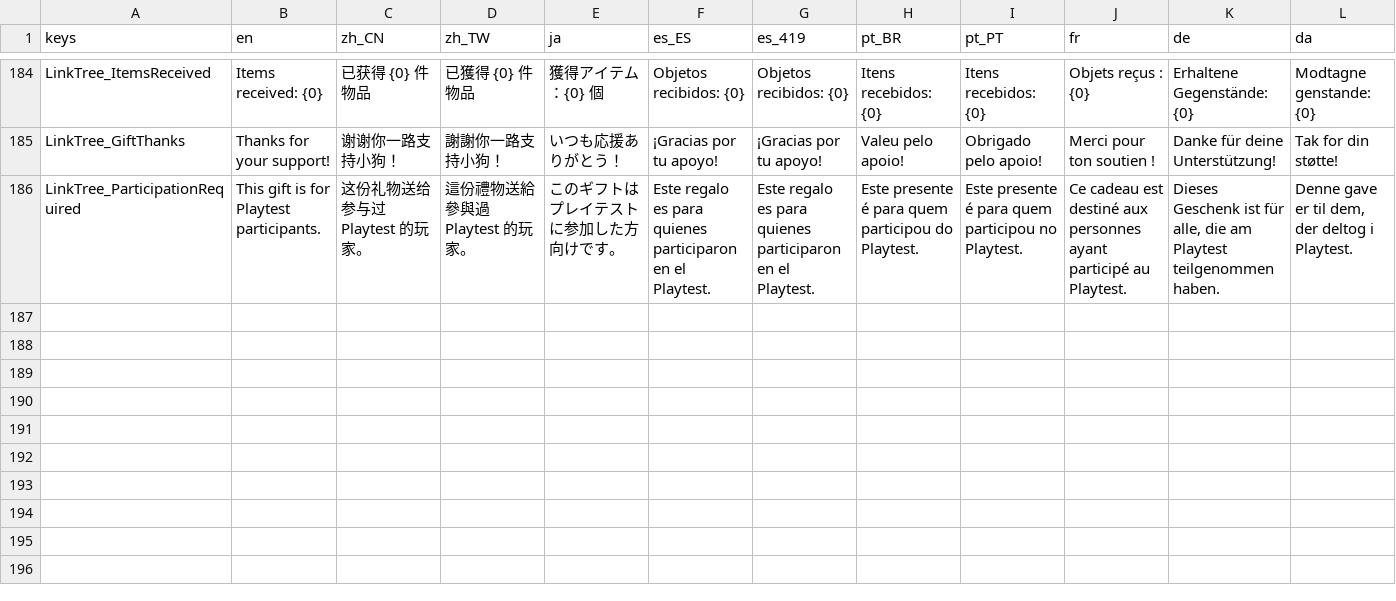
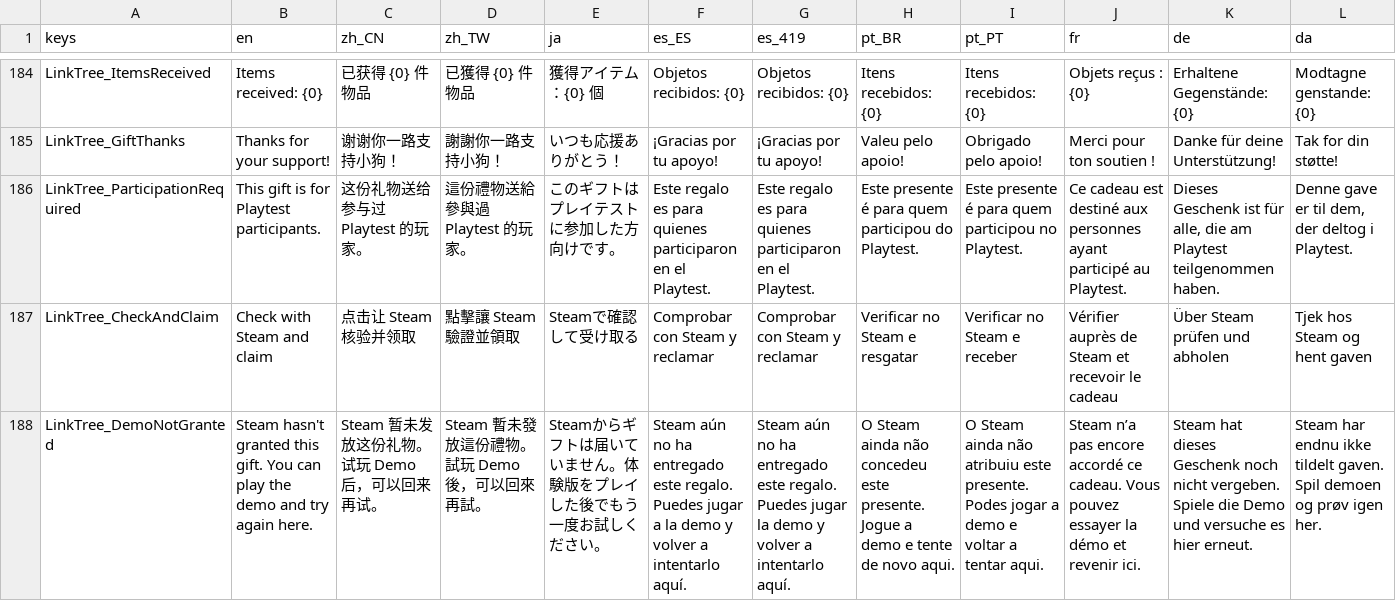
Before and after one commit to SeananTQ/lucky-dog-pub-2026, a CSV file: lucky-dog-rise/Data/Localization/LocalizationText.csv, drawn as a sheet; only a part is shown, gaps mark what is left out; rows hold the shown columns only; the diff names each change by its address in the sheet, - before the commit and + after, or states it on an @@ line.

Commit message:
fix(linktree): 由 Steam 核验并发放试玩参与礼物
Playtest 和正式版在玩家点击时请求对应的 Steam 礼包。移除本机时长读取和促销名单预查，避免换机或卸载试玩版后错过奖励。Dev 保留可重复的会话预览。

复查库存后区分未发奖和请求中断，按回执恢复已领取状态，确认装扮到账后才显示奖励。更新多语言提示、设计文档和 Godot 回归用例。

已通过 Debug、ExportRelease 编译及 Godot 模拟领奖回归。真实账号发奖待验证。

```diff
--- a/lucky-dog-rise/Data/Localization/LocalizationText.csv
+++ b/lucky-dog-rise/Data/Localization/LocalizationText.csv
+row 187: LinkTree_CheckAndClaim | Check with Steam and claim | 点击让 Steam 核验并领取 | 點擊讓 Steam 驗證並領取 | Steamで確認して受け取る | Comprobar con Steam y reclamar | Comprobar con Steam y reclamar | Verificar no Steam e resgatar | Verificar no Steam e receber | Vérifier auprès de Steam et recevoir le cadeau | Über Steam prüfen und abholen | Tjek hos Steam og hent gaven
+row 188: LinkTree_DemoNotGranted | Steam hasn't granted this gift. You can play the demo and try again here. | Steam 暂未发放这份礼物。试玩 Demo 后，可以回来再试。 | Steam 暫未發放這份禮物。試玩 Demo 後，可以回來再試。 | Steamからギフトは届いていません。体験版をプレイした後でもう一度お試しください。 | Steam aún no ha entregado este regalo. Puedes jugar a la demo y volver a intentarlo aquí. | Steam aún no ha entregado este regalo. Puedes jugar la demo y volver a intentarlo aquí. | O Steam ainda não concedeu este presente. Jogue a demo e tente de novo aqui. | O Steam ainda não atribuiu este presente. Podes jogar a demo e voltar a tentar aqui. | Steam n’a pas encore accordé ce cadeau. Vous pouvez essayer la démo et revenir ici. | Steam hat dieses Geschenk noch nicht vergeben. Spiele die Demo und versuche es hier erneut. | Steam har endnu ikke tildelt gaven. Spil demoen og prøv igen her.
```
Also changed, not shown: 12 other files.
